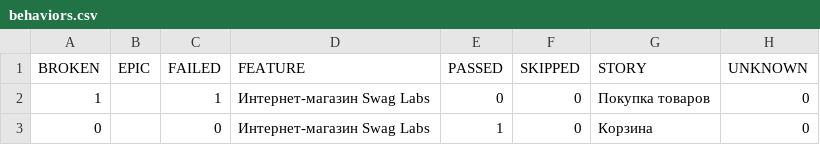
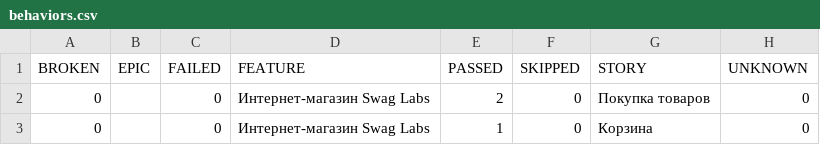
Before and after one commit to pavlenkokris4-boop/automation, a CSV file: data/behaviors.csv, drawn as a sheet.

```diff
--- a/data/behaviors.csv
+++ b/data/behaviors.csv
@@ -1,3 +1,3 @@
 "BROKEN","EPIC","FAILED","FEATURE","PASSED","SKIPPED","STORY","UNKNOWN"
-"1","","1","Интернет-магазин Swag Labs","0","0","Покупка товаров","0"
+"0","","0","Интернет-магазин Swag Labs","2","0","Покупка товаров","0"
 "0","","0","Интернет-магазин Swag Labs","1","0","Корзина","0"
```
Also changed, not shown: data/suites.csv, 32 other files.
